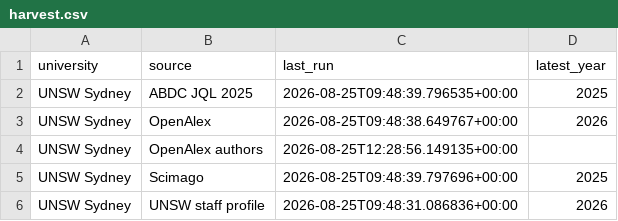
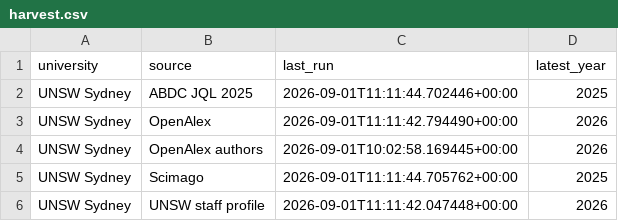
Before and after one commit to yuhanwang0612/cits3200-, a CSV file: unsw/output/harvest.csv, drawn as a sheet.

```diff
--- a/unsw/output/harvest.csv
+++ b/unsw/output/harvest.csv
@@ -1,6 +1,6 @@
 university,source,last_run,latest_year
-UNSW Sydney,ABDC JQL 2025,2026-08-25T09:48:39.796535+00:00,2025
-UNSW Sydney,OpenAlex,2026-08-25T09:48:38.649767+00:00,2026
-UNSW Sydney,OpenAlex authors,2026-08-25T12:28:56.149135+00:00,
-UNSW Sydney,Scimago,2026-08-25T09:48:39.797696+00:00,2025
-UNSW Sydney,UNSW staff profile,2026-08-25T09:48:31.086836+00:00,2026
+UNSW Sydney,ABDC JQL 2025,2026-09-01T11:11:44.702446+00:00,2025
+UNSW Sydney,OpenAlex,2026-09-01T11:11:42.794490+00:00,2026
+UNSW Sydney,OpenAlex authors,2026-09-01T10:02:58.169445+00:00,2026
+UNSW Sydney,Scimago,2026-09-01T11:11:44.705762+00:00,2025
+UNSW Sydney,UNSW staff profile,2026-09-01T11:11:42.047448+00:00,2026
```
Also changed, not shown: unsw/output/journals.csv, unsw/output/unsw_publications_with_openalex_notfound.csv, 9 other files.
